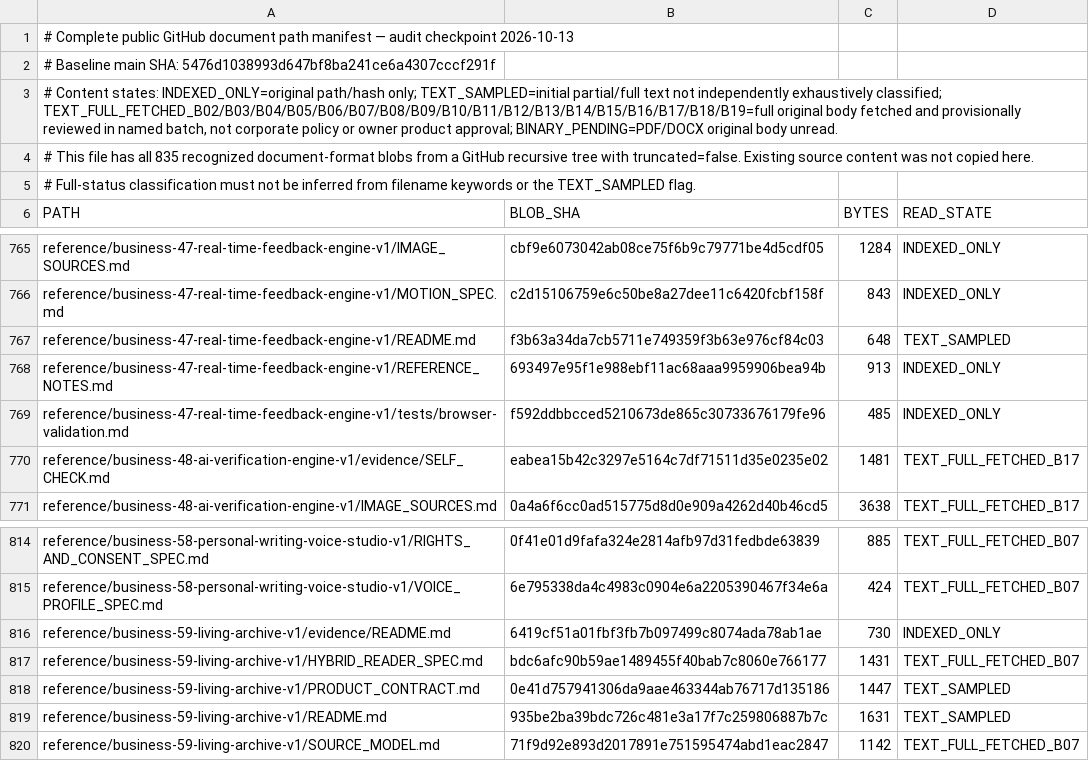
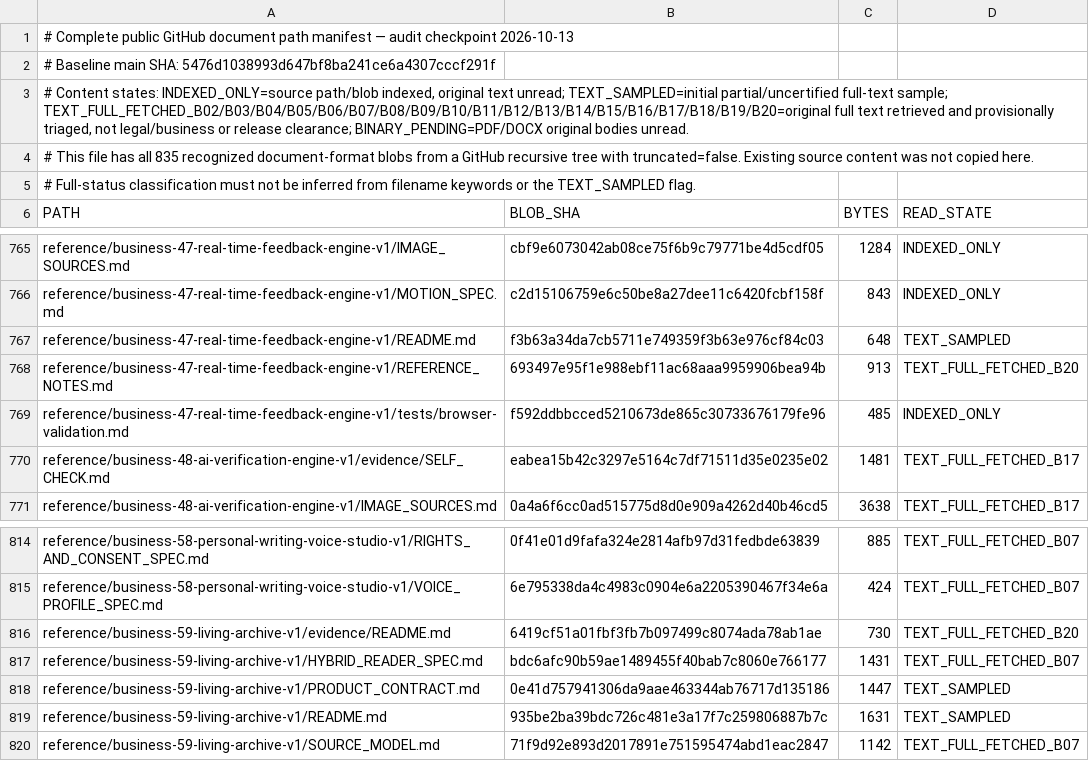
Before and after one commit to skerishKang/ai-revenue-lab, a TSV file: docs/operations/GITHUB_DOCUMENT_AUDIT_MANIFEST_20261013.tsv, drawn as a sheet; only a part is shown, gaps mark what is left out; the diff covers the shown part only.

Commit message:
docs(audit): classify 25 B33–B59 visual directions and references (Batch 20)

```diff
--- a/docs/operations/GITHUB_DOCUMENT_AUDIT_MANIFEST_20261013.tsv
+++ b/docs/operations/GITHUB_DOCUMENT_AUDIT_MANIFEST_20261013.tsv
@@ -2,3 +2,3 @@
 # Baseline main SHA: 5476d1038993d647bf8ba241ce6a4307cccf291f
-# Content states: INDEXED_ONLY=original path/hash only; TEXT_SAMPLED=initial partial/full text not independently exhaustively classified; TEXT_FULL_FETCHED_B02/B03/B04/B05/B06/B07/B08/B09/B10/B11/B12/B13/B14/B15/B16/B17/B18/B19=full original body fetched and provisionally reviewed in named batch, not corporate policy or owner product approval; BINARY_PENDING=PDF/DOCX original body unread.
+# Content states: INDEXED_ONLY=source path/blob indexed, original text unread; TEXT_SAMPLED=initial partial/uncertified full-text sample; TEXT_FULL_FETCHED_B02/B03/B04/B05/B06/B07/B08/B09/B10/B11/B12/B13/B14/B15/B16/B17/B18/B19/B20=original full text retrieved and provisionally triaged, not legal/business or release clearance; BINARY_PENDING=PDF/DOCX original bodies unread.
 # This file has all 835 recognized document-format blobs from a GitHub recursive tree with truncated=false. Existing source content was not copied here.
@@ -767,3 +767,3 @@ reference/business-47-real-time-feedback-engine-v1/MOTION_SPEC.md	c2d15106759e6c
 reference/business-47-real-time-feedback-engine-v1/README.md	f3b63a34da7cb5711e749359f3b63e976cf84c03	648	TEXT_SAMPLED
-reference/business-47-real-time-feedback-engine-v1/REFERENCE_NOTES.md	693497e95f1e988ebf11ac68aaa9959906bea94b	913	INDEXED_ONLY
+reference/business-47-real-time-feedback-engine-v1/REFERENCE_NOTES.md	693497e95f1e988ebf11ac68aaa9959906bea94b	913	TEXT_FULL_FETCHED_B20
 reference/business-47-real-time-feedback-engine-v1/tests/browser-validation.md	f592ddbbcced5210673de865c30733676179fe96	485	INDEXED_ONLY
@@ -815,3 +815,3 @@ reference/business-58-personal-writing-voice-studio-v1/RIGHTS_AND_CONSENT_SPEC.m
 reference/business-58-personal-writing-voice-studio-v1/VOICE_PROFILE_SPEC.md	6e795338da4c4983c0904e6a2205390467f34e6a	424	TEXT_FULL_FETCHED_B07
-reference/business-59-living-archive-v1/evidence/README.md	6419cf51a01fbf3fb7b097499c8074ada78ab1ae	730	INDEXED_ONLY
+reference/business-59-living-archive-v1/evidence/README.md	6419cf51a01fbf3fb7b097499c8074ada78ab1ae	730	TEXT_FULL_FETCHED_B20
 reference/business-59-living-archive-v1/HYBRID_READER_SPEC.md	bdc6afc90b59ae1489455f40bab7c8060e766177	1431	TEXT_FULL_FETCHED_B07
```
Also changed, not shown: 23 edited cells elsewhere in this file, 2 other files.
